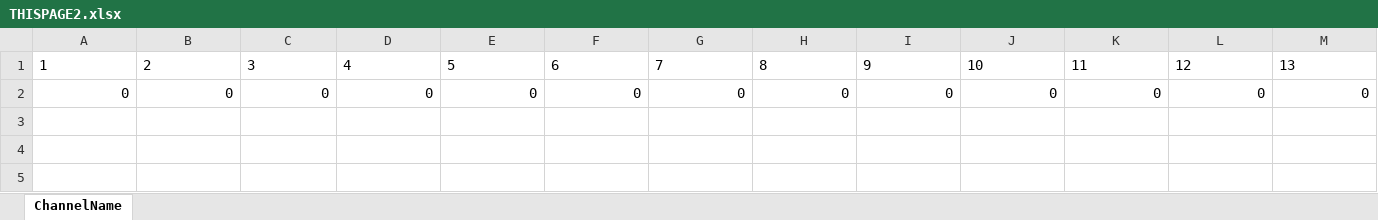
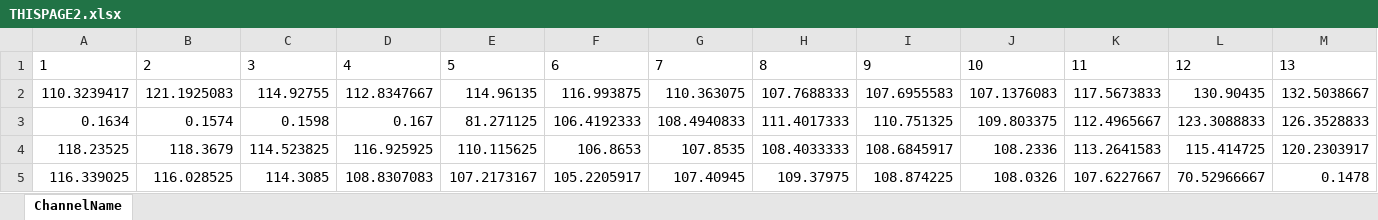
Before and after one commit to ORNL-AMO/Logtool, an Excel workbook: THISPAGE2.xlsx, sheet ChannelName, drawn as a sheet; only a part is shown; values as stored, in another font and other column widths than the file's, no borders; removed rows and columns are numbered as before the commit, all else as after; rows hold the shown columns only; the diff names each change by its address in the sheet, - before the commit and + after, or states it on an @@ line.

Commit message:
Data

```diff
--- a/THISPAGE2.xlsx (sheet ChannelName)
+++ b/THISPAGE2.xlsx (sheet ChannelName)
-row 2: 0 | 0 | 0 | 0 | 0 | 0 | 0 | 0 | 0 | 0 | 0 | 0 | 0
+row 2: 110.3239417 | 121.1925083 | 114.92755 | 112.8347667 | 114.96135 | 116.993875 | 110.363075 | 107.7688333 | 107.6955583 | 107.1376083 | 117.5673833 | 130.90435 | 132.5038667
+row 3: 0.1634 | 0.1574 | 0.1598 | 0.167 | 81.271125 | 106.4192333 | 108.4940833 | 111.4017333 | 110.751325 | 109.803375 | 112.4965667 | 123.3088833 | 126.3528833
+row 4: 118.23525 | 118.3679 | 114.523825 | 116.925925 | 110.115625 | 106.8653 | 107.8535 | 108.4033333 | 108.6845917 | 108.2336 | 113.2641583 | 115.414725 | 120.2303917
+row 5: 116.339025 | 116.028525 | 114.3085 | 108.8307083 | 107.2173167 | 105.2205917 | 107.40945 | 109.37975 | 108.874225 | 108.0326 | 107.6227667 | 70.52966667 | 0.1478
```
Also changed, not shown: 9 other files.
